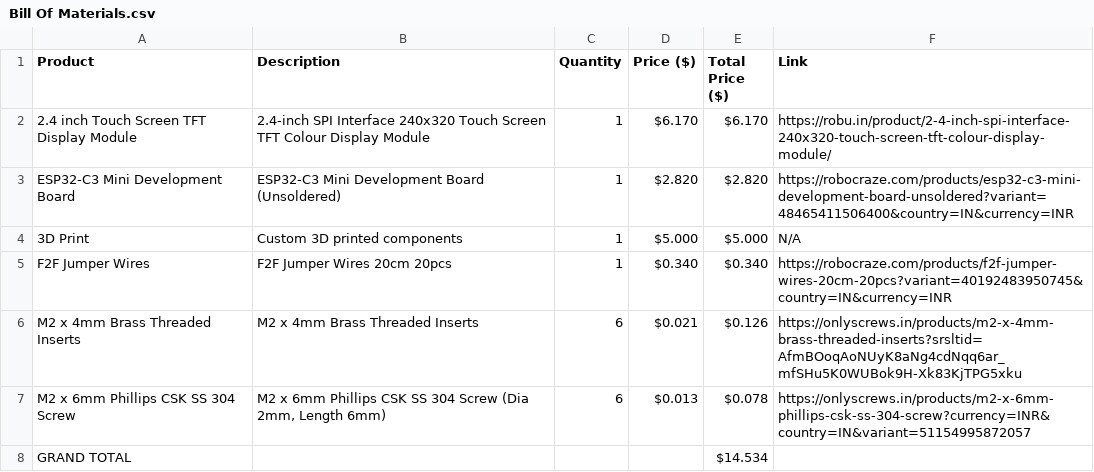
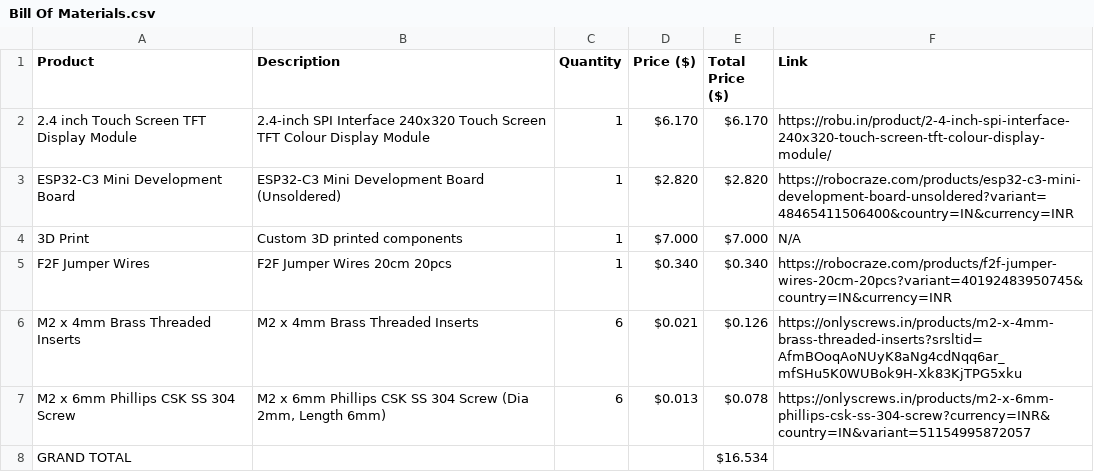
Before and after one commit to Rvbrothers11/Spotify-Display, a CSV file: DOCS/Bill Of Materials.csv, drawn as a sheet.

Commit message:
Update Bill Of Materials.csv

```diff
--- a/DOCS/Bill Of Materials.csv
+++ b/DOCS/Bill Of Materials.csv
@@ -3,3 +3,3 @@ Product,Description,Quantity,Price ($),Total Price ($),Link
 ESP32-C3 Mini Development Board,ESP32-C3 Mini Development Board (Unsoldered),1,$2.820,$2.820,https://robocraze.com/products/esp32-c3-mini-development-board-unsoldered?variant=48465411506400&country=IN&currency=INR
-3D Print,Custom 3D printed components,1,$5.000,$5.000,N/A
+3D Print,Custom 3D printed components,1,$7.000,$7.000,N/A
 F2F Jumper Wires,F2F Jumper Wires 20cm 20pcs,1,$0.340,$0.340,https://robocraze.com/products/f2f-jumper-wires-20cm-20pcs?variant=40192483950745&country=IN&currency=INR
@@ -7,2 +7,2 @@ M2 x 4mm Brass Threaded Inserts,M2 x 4mm Brass Threaded Inserts,6,$0.021,$0.126,
 M2 x 6mm Phillips CSK SS 304 Screw,"M2 x 6mm Phillips CSK SS 304 Screw (Dia 2mm, Length 6mm)",6,$0.013,$0.078,https://onlyscrews.in/products/m2-x-6mm-phillips-csk-ss-304-screw?currency=INR&country=IN&variant=51154995872057
-GRAND TOTAL,,,,$14.534,
+GRAND TOTAL,,,,$16.534,
```
